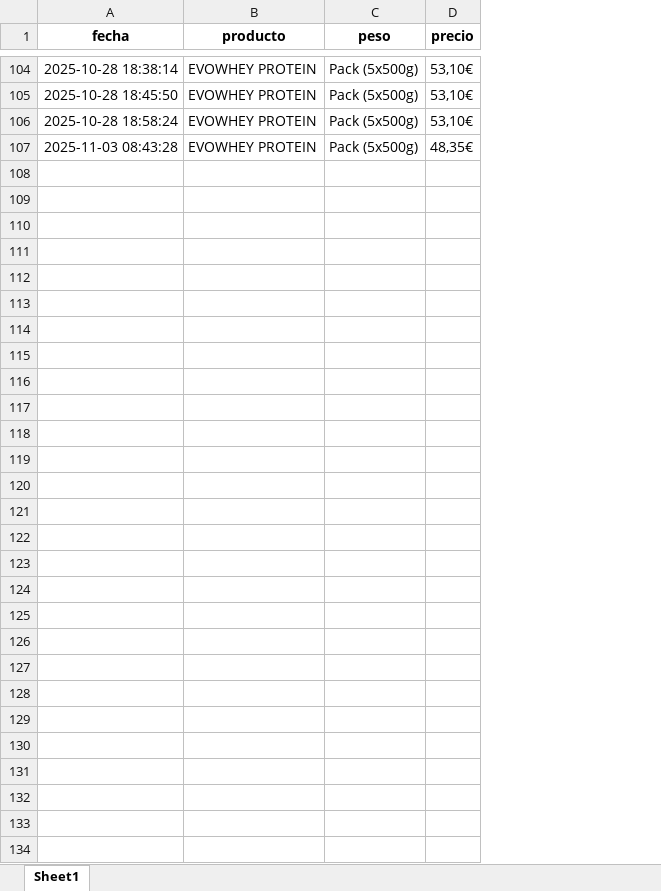
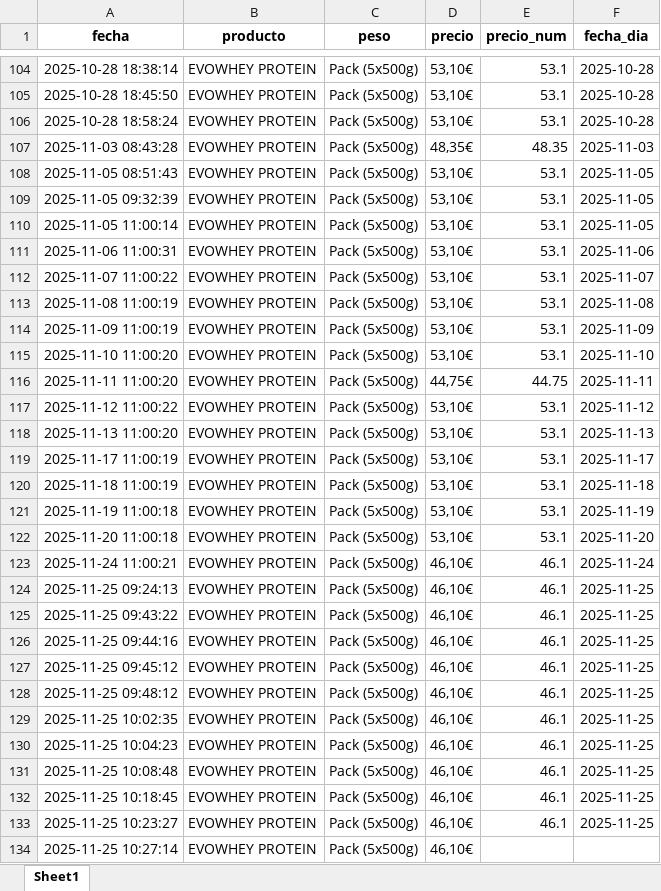
Before and after one commit to sergiosgd01/scraping-precios, an Excel workbook: data/precios_proteina_pack.xlsx, sheet Sheet1, drawn as a sheet; only a part is shown, gaps mark what is left out; values as stored, in another font and other column widths than the file's, no borders; the diff names each change by its address in the sheet, - before the commit and + after, or states it on an @@ line.

```diff
--- a/data/precios_proteina_pack.xlsx (sheet Sheet1)
+++ b/data/precios_proteina_pack.xlsx (sheet Sheet1)
+column E (precio_num), rows 104-107: 53.1 | 53.1 | 53.1 | 48.35
+column F (fecha_dia), rows 104-107: 2025-10-28 | 2025-10-28 | 2025-10-28 | 2025-11-03
+row 108: 2025-11-05 08:51:43 | EVOWHEY PROTEIN | Pack (5x500g) | 53,10€ | 53.1 | 2025-11-05
+row 109: 2025-11-05 09:32:39 | EVOWHEY PROTEIN | Pack (5x500g) | 53,10€ | 53.1 | 2025-11-05
+row 110: 2025-11-05 11:00:14 | EVOWHEY PROTEIN | Pack (5x500g) | 53,10€ | 53.1 | 2025-11-05
+row 111: 2025-11-06 11:00:31 | EVOWHEY PROTEIN | Pack (5x500g) | 53,10€ | 53.1 | 2025-11-06
+row 112: 2025-11-07 11:00:22 | EVOWHEY PROTEIN | Pack (5x500g) | 53,10€ | 53.1 | 2025-11-07
+row 113: 2025-11-08 11:00:19 | EVOWHEY PROTEIN | Pack (5x500g) | 53,10€ | 53.1 | 2025-11-08
+row 114: 2025-11-09 11:00:19 | EVOWHEY PROTEIN | Pack (5x500g) | 53,10€ | 53.1 | 2025-11-09
+row 115: 2025-11-10 11:00:20 | EVOWHEY PROTEIN | Pack (5x500g) | 53,10€ | 53.1 | 2025-11-10
+row 116: 2025-11-11 11:00:20 | EVOWHEY PROTEIN | Pack (5x500g) | 44,75€ | 44.75 | 2025-11-11
+row 117: 2025-11-12 11:00:22 | EVOWHEY PROTEIN | Pack (5x500g) | 53,10€ | 53.1 | 2025-11-12
+row 118: 2025-11-13 11:00:20 | EVOWHEY PROTEIN | Pack (5x500g) | 53,10€ | 53.1 | 2025-11-13
+row 119: 2025-11-17 11:00:19 | EVOWHEY PROTEIN | Pack (5x500g) | 53,10€ | 53.1 | 2025-11-17
+row 120: 2025-11-18 11:00:19 | EVOWHEY PROTEIN | Pack (5x500g) | 53,10€ | 53.1 | 2025-11-18
+row 121: 2025-11-19 11:00:18 | EVOWHEY PROTEIN | Pack (5x500g) | 53,10€ | 53.1 | 2025-11-19
+row 122: 2025-11-20 11:00:18 | EVOWHEY PROTEIN | Pack (5x500g) | 53,10€ | 53.1 | 2025-11-20
+row 123: 2025-11-24 11:00:21 | EVOWHEY PROTEIN | Pack (5x500g) | 46,10€ | 46.1 | 2025-11-24
+row 124: 2025-11-25 09:24:13 | EVOWHEY PROTEIN | Pack (5x500g) | 46,10€ | 46.1 | 2025-11-25
+row 125: 2025-11-25 09:43:22 | EVOWHEY PROTEIN | Pack (5x500g) | 46,10€ | 46.1 | 2025-11-25
+row 126: 2025-11-25 09:44:16 | EVOWHEY PROTEIN | Pack (5x500g) | 46,10€ | 46.1 | 2025-11-25
+row 127: 2025-11-25 09:45:12 | EVOWHEY PROTEIN | Pack (5x500g) | 46,10€ | 46.1 | 2025-11-25
+row 128: 2025-11-25 09:48:12 | EVOWHEY PROTEIN | Pack (5x500g) | 46,10€ | 46.1 | 2025-11-25
+row 129: 2025-11-25 10:02:35 | EVOWHEY PROTEIN | Pack (5x500g) | 46,10€ | 46.1 | 2025-11-25
+row 130: 2025-11-25 10:04:23 | EVOWHEY PROTEIN | Pack (5x500g) | 46,10€ | 46.1 | 2025-11-25
+row 131: 2025-11-25 10:08:48 | EVOWHEY PROTEIN | Pack (5x500g) | 46,10€ | 46.1 | 2025-11-25
+row 132: 2025-11-25 10:18:45 | EVOWHEY PROTEIN | Pack (5x500g) | 46,10€ | 46.1 | 2025-11-25
+row 133: 2025-11-25 10:23:27 | EVOWHEY PROTEIN | Pack (5x500g) | 46,10€ | 46.1 | 2025-11-25
+row 134: 2025-11-25 10:27:14 | EVOWHEY PROTEIN | Pack (5x500g) | 46,10€
```
Also changed, not shown: data/precios_creatina.xlsx, data/precios_evowhey.xlsx, 13 other files.
